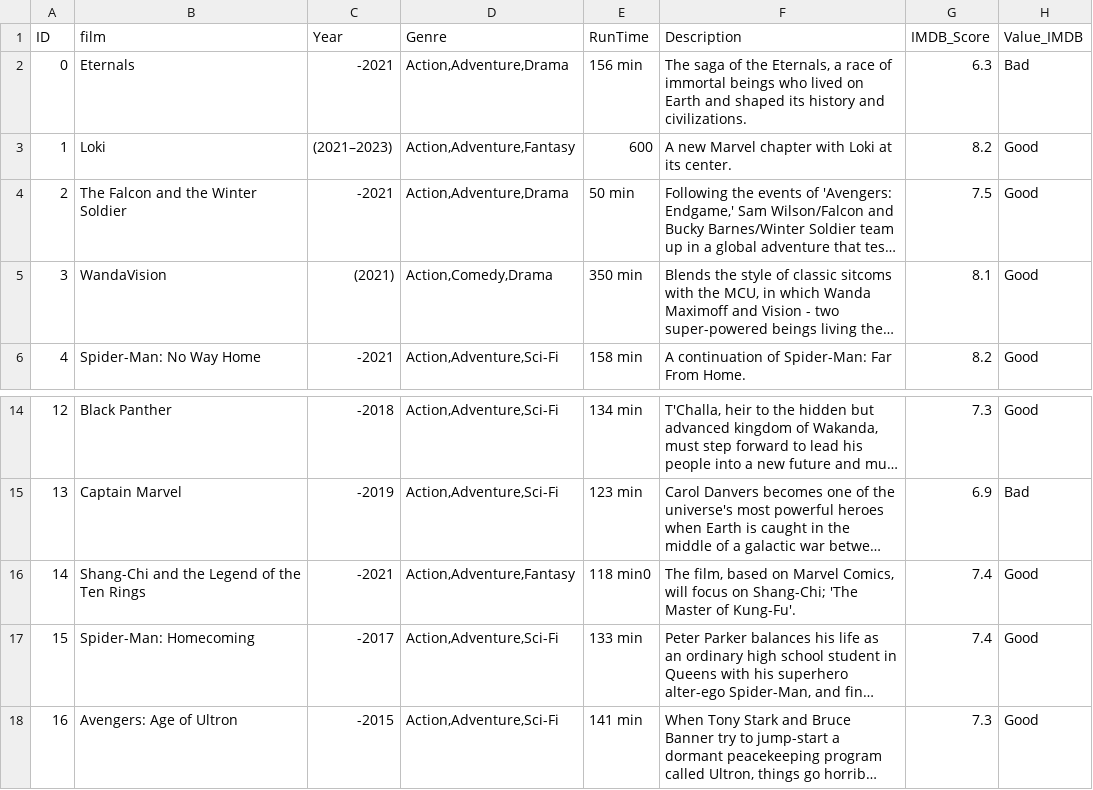
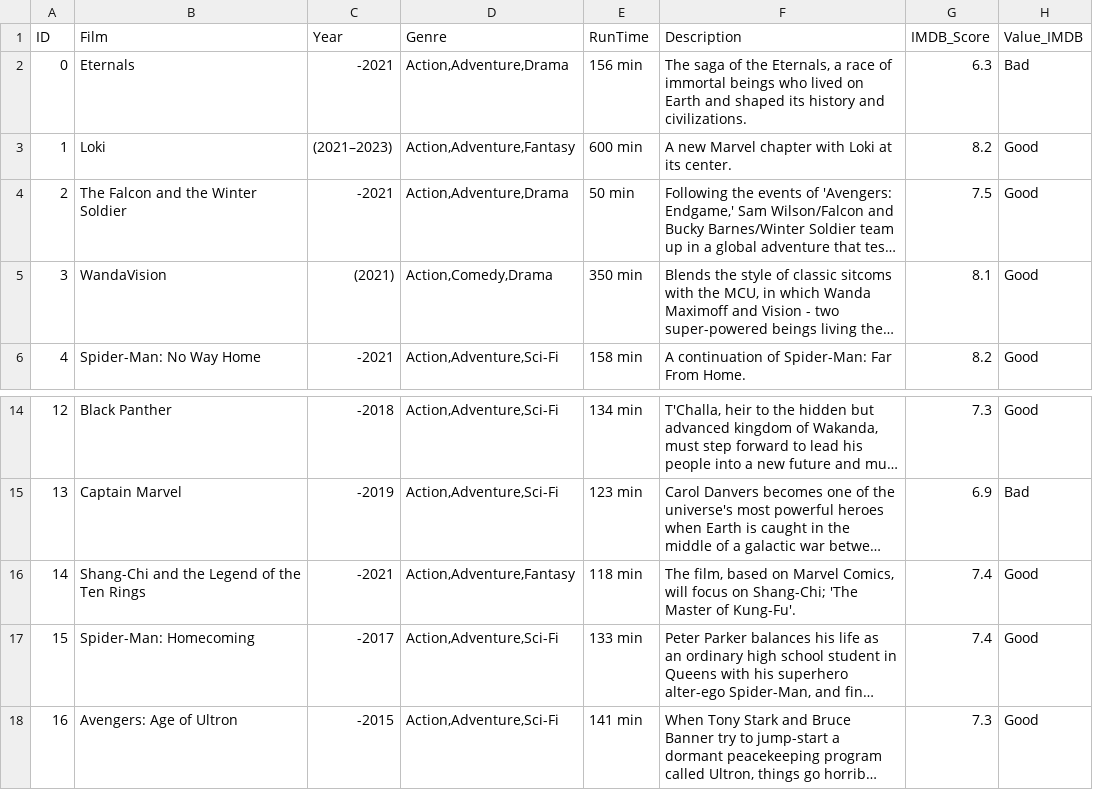
Before and after one commit to annahico/EDA_Marvel_DC, a CSV file: CSV/Marvel_DC.csv, drawn as a sheet; only a part is shown, gaps mark what is left out; long unchanged cells end in …; the diff names each change by its address in the sheet, - before the commit and + after, or states it on an @@ line.

Commit message:
fix: correct column headers and runtime formatting in Marvel_DC.csv

```diff
--- a/CSV/Marvel_DC.csv
+++ b/CSV/Marvel_DC.csv
-B1: film
+B1: Film
-E3 (RunTime): 600
+E3 (RunTime): 600 min
-E16 (RunTime): 118 min0
+E16 (RunTime): 118 min
```
Also changed, not shown: 2 other files.
